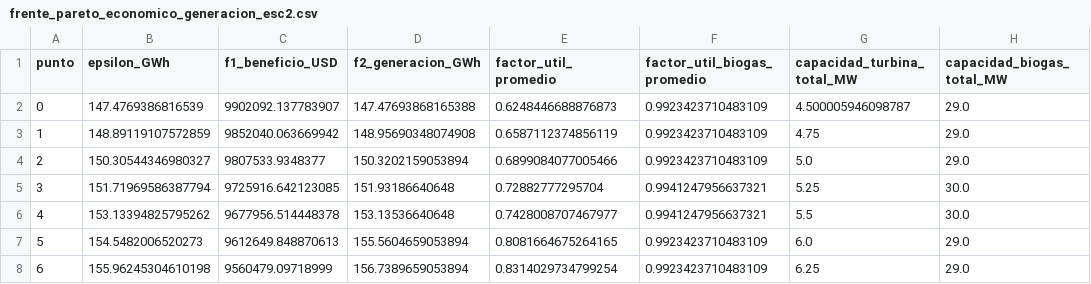
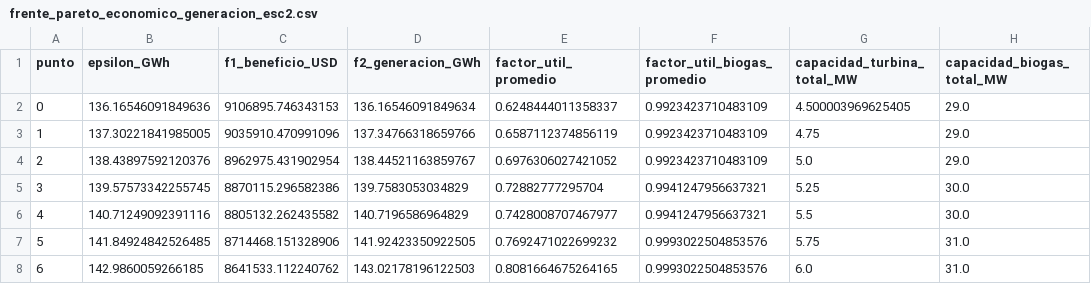
Before and after one commit to juncal0/valorizacion-biomasa-palma, a CSV file: frente_pareto_economico_generacion_esc2.csv, drawn as a sheet; only a part is shown; the diff covers the shown part only.

```diff
--- a/frente_pareto_economico_generacion_esc2.csv
+++ b/frente_pareto_economico_generacion_esc2.csv
@@ -1,8 +1,8 @@
 punto,epsilon_GWh,f1_beneficio_USD,f2_generacion_GWh,factor_util_promedio,factor_util_biogas_promedio,capacidad_turbina_total_MW,capacidad_biogas_total_MW
-0,147.4769386816539,9902092.137783907,147.47693868165388,0.6248446688876873,0.9923423710483109,4.500005946098787,29.0
-1,148.89119107572859,9852040.063669942,148.95690348074908,0.6587112374856119,0.9923423710483109,4.75,29.0
-2,150.30544346980327,9807533.9348377,150.3202159053894,0.6899084077005466,0.9923423710483109,5.0,29.0
-3,151.71969586387794,9725916.642123085,151.93186640648,0.72882777295704,0.9941247956637321,5.25,30.0
-4,153.13394825795262,9677956.514448378,153.13536640648,0.7428008707467977,0.9941247956637321,5.5,30.0
-5,154.5482006520273,9612649.848870613,155.5604659053894,0.8081664675264165,0.9923423710483109,6.0,29.0
-6,155.96245304610198,9560479.09718999,156.7389659053894,0.8314029734799254,0.9923423710483109,6.25,29.0
+0,136.16546091849636,9106895.746343153,136.16546091849634,0.6248444011358337,0.9923423710483109,4.500003969625405,29.0
+1,137.30221841985005,9035910.470991096,137.34766318659766,0.6587112374856119,0.9923423710483109,4.75,29.0
+2,138.43897592120376,8962975.431902954,138.44521163859767,0.6976306027421052,0.9923423710483109,5.0,29.0
+3,139.57573342255745,8870115.296582386,139.7583053034829,0.72882777295704,0.9941247956637321,5.25,30.0
+4,140.71249092391116,8805132.262435582,140.7196586964829,0.7428008707467977,0.9941247956637321,5.5,30.0
+5,141.84924842526485,8714468.151328906,141.92423350922505,0.7692471022699232,0.9993022504853576,5.75,31.0
+6,142.9860059266185,8641533.112240762,143.02178196122503,0.8081664675264165,0.9993022504853576,6.0,31.0
```
Also changed, not shown: 12 edited cells elsewhere in this file, frente_pareto_detalle_plantas_esc1.csv, frente_pareto_detalle_plantas_esc2.csv, 46 other files.
